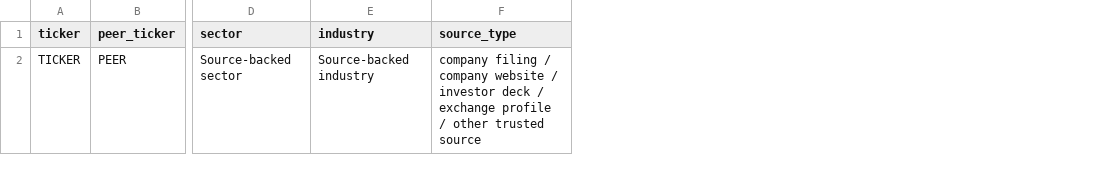
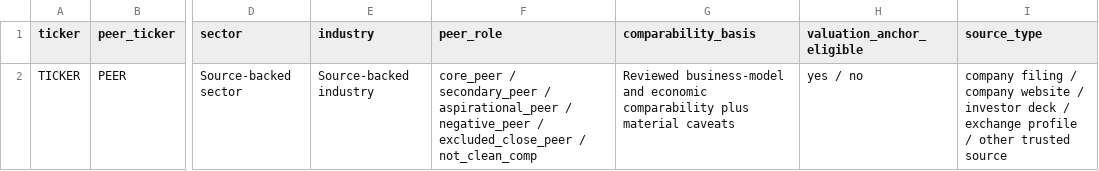
Before and after one commit to YuzeJ21/Stock-Analysis, a CSV file: docs/TRUSTED_PEER_PILOT_SOURCE_TEMPLATE.csv, drawn as a sheet; only a part is shown, gaps mark what is left out; the diff names each change by its address in the sheet, - before the commit and + after, or states it on an @@ line.

Commit message:
Gate peer valuation on comparability evidence

```diff
--- a/docs/TRUSTED_PEER_PILOT_SOURCE_TEMPLATE.csv
+++ b/docs/TRUSTED_PEER_PILOT_SOURCE_TEMPLATE.csv
+column F (peer_role), row 2: core_peer / secondary_peer / aspirational_peer / negative_peer / excluded_close_peer / not_clean_comp
+column G (comparability_basis), row 2: Reviewed business-model and economic comparability plus material caveats
+column H (valuation_anchor_eligible), row 2: yes / no
```
Also changed, not shown: 27 other files.
